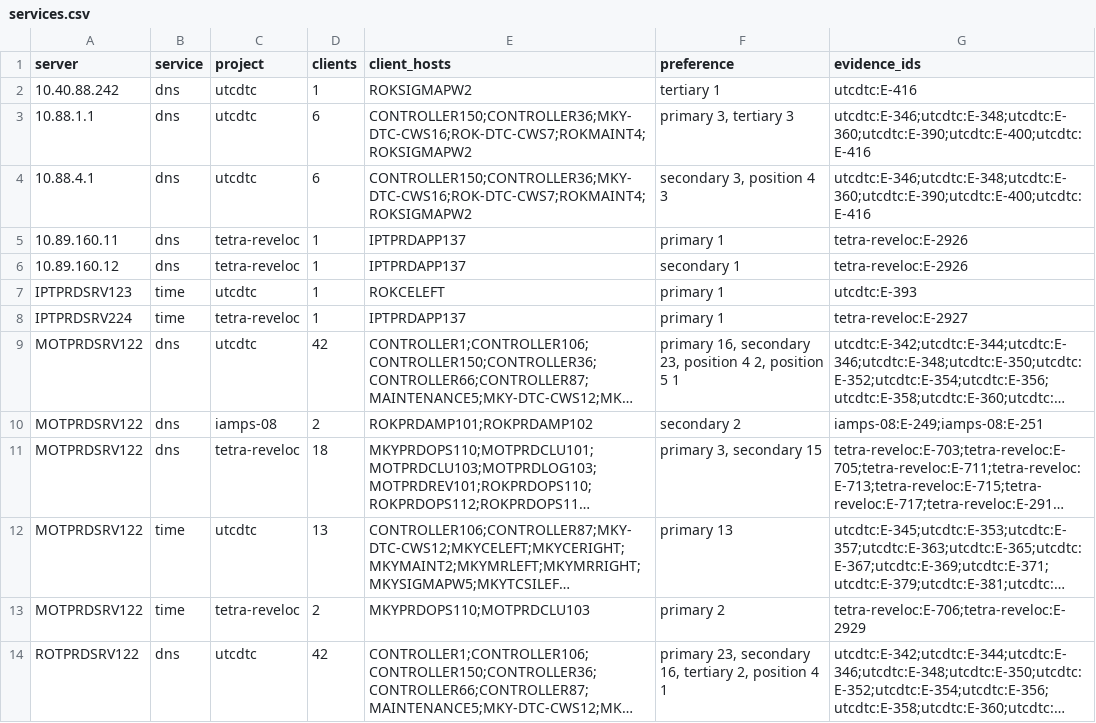
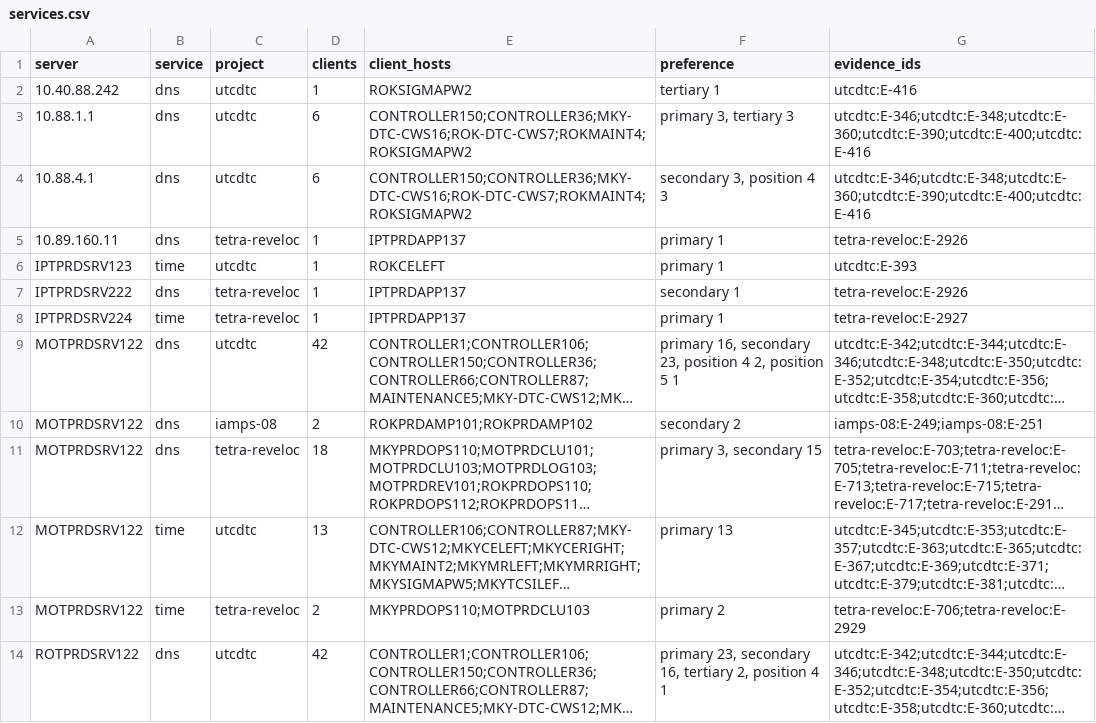
Before and after one commit to wenzelj/ase-csa, a CSV file: csa-context/estates/internal.qr.com.au/services.csv, drawn as a sheet; only a part is shown; long unchanged cells end in ….

```diff
--- a/csa-context/estates/internal.qr.com.au/services.csv
+++ b/csa-context/estates/internal.qr.com.au/services.csv
@@ -5,4 +5,4 @@ server,service,project,clients,client_hosts,preference,evidence_ids
 10.89.160.11,dns,tetra-reveloc,1,IPTPRDAPP137,primary 1,tetra-reveloc:E-2926
-10.89.160.12,dns,tetra-reveloc,1,IPTPRDAPP137,secondary 1,tetra-reveloc:E-2926
 IPTPRDSRV123,time,utcdtc,1,ROKCELEFT,primary 1,utcdtc:E-393
+IPTPRDSRV222,dns,tetra-reveloc,1,IPTPRDAPP137,secondary 1,tetra-reveloc:E-2926
 IPTPRDSRV224,time,tetra-reveloc,1,IPTPRDAPP137,primary 1,tetra-reveloc:E-2927
```
Also changed, not shown: csa-context/estates/internal.qr.com.au/servers.csv, 25 other files.
